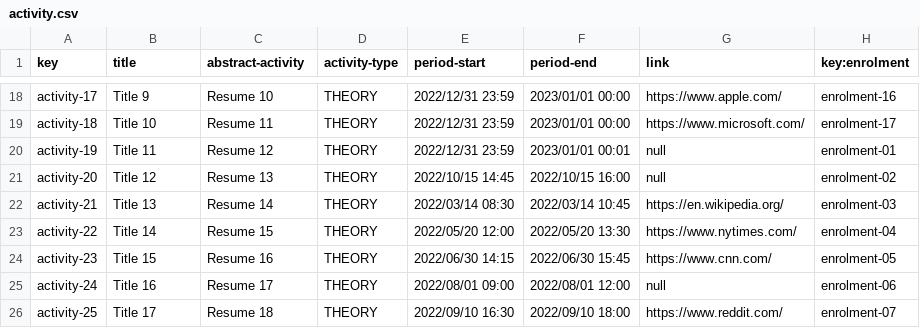
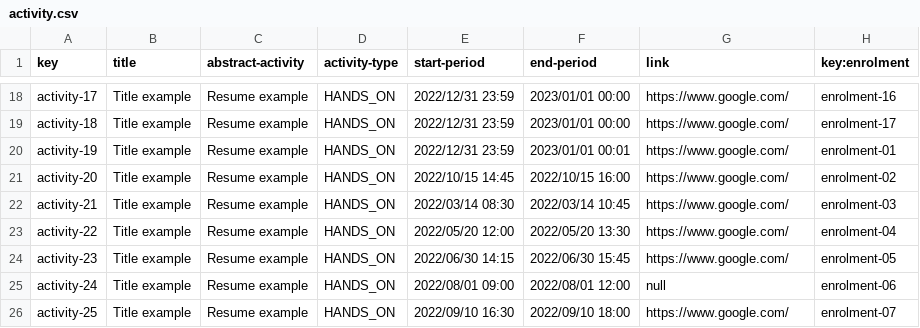
Before and after one commit to laurolmer/Acme-L3-D03, a CSV file: src/main/webapp/WEB-INF/resources/sample-data/activity.csv, drawn as a sheet; only a part is shown, gaps mark what is left out; the diff covers the shown part only; the diff names each change by its address in the sheet, - before the commit and + after, or states it on an @@ line.

```diff
--- a/src/main/webapp/WEB-INF/resources/sample-data/activity.csv
+++ b/src/main/webapp/WEB-INF/resources/sample-data/activity.csv
-E1: period-start
+E1: start-period
-F1: period-end
+F1: end-period
-B18 (title): Title 9
+B18 (title): Title example
-C18 (abstract-activity): Resume 10
+C18 (abstract-activity): Resume example
-D18:D26 (activity-type): THEORY
+D18:D26 (activity-type): HANDS_ON
-G18 (link): https://www.apple.com/
+G18 (link): https://www.google.com/
-B19 (title): Title 10
+B19 (title): Title example
-C19 (abstract-activity): Resume 11
+C19 (abstract-activity): Resume example
-G19 (link): https://www.microsoft.com/
+G19 (link): https://www.google.com/
-B20 (title): Title 11
+B20 (title): Title example
-C20 (abstract-activity): Resume 12
+C20 (abstract-activity): Resume example
-G20:G21 (link): null
+G20:G21 (link): https://www.google.com/
-B21 (title): Title 12
+B21 (title): Title example
-C21 (abstract-activity): Resume 13
+C21 (abstract-activity): Resume example
-B22 (title): Title 13
+B22 (title): Title example
-C22 (abstract-activity): Resume 14
+C22 (abstract-activity): Resume example
-G22 (link): https://en.wikipedia.org/
+G22 (link): https://www.google.com/
-B23 (title): Title 14
+B23 (title): Title example
-C23 (abstract-activity): Resume 15
+C23 (abstract-activity): Resume example
-G23 (link): https://www.nytimes.com/
+G23 (link): https://www.google.com/
-B24 (title): Title 15
+B24 (title): Title example
-C24 (abstract-activity): Resume 16
+C24 (abstract-activity): Resume example
-G24 (link): https://www.cnn.com/
+G24 (link): https://www.google.com/
-B25 (title): Title 16
+B25 (title): Title example
-C25 (abstract-activity): Resume 17
+C25 (abstract-activity): Resume example
-B26 (title): Title 17
+B26 (title): Title example
-C26 (abstract-activity): Resume 18
+C26 (abstract-activity): Resume example
-G26 (link): https://www.reddit.com/
+G26 (link): https://www.google.com/
```
Also changed, not shown: 41 edited cells elsewhere in this file, src/main/webapp/WEB-INF/resources/sample-data/enrolment.csv, 16 other files.
